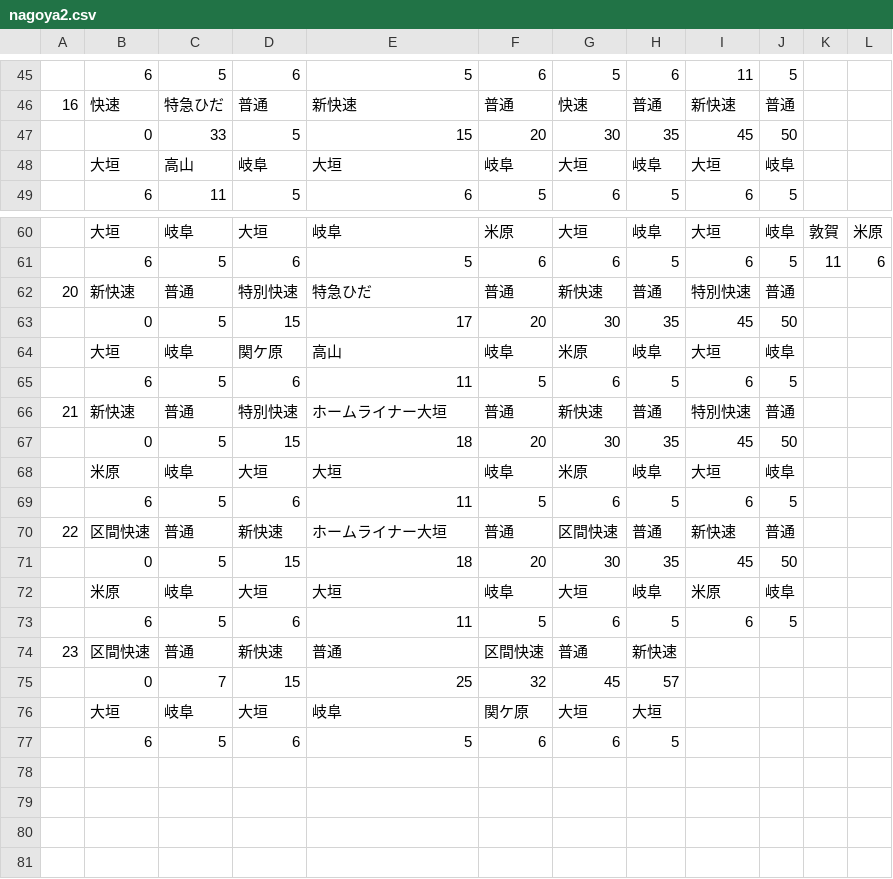
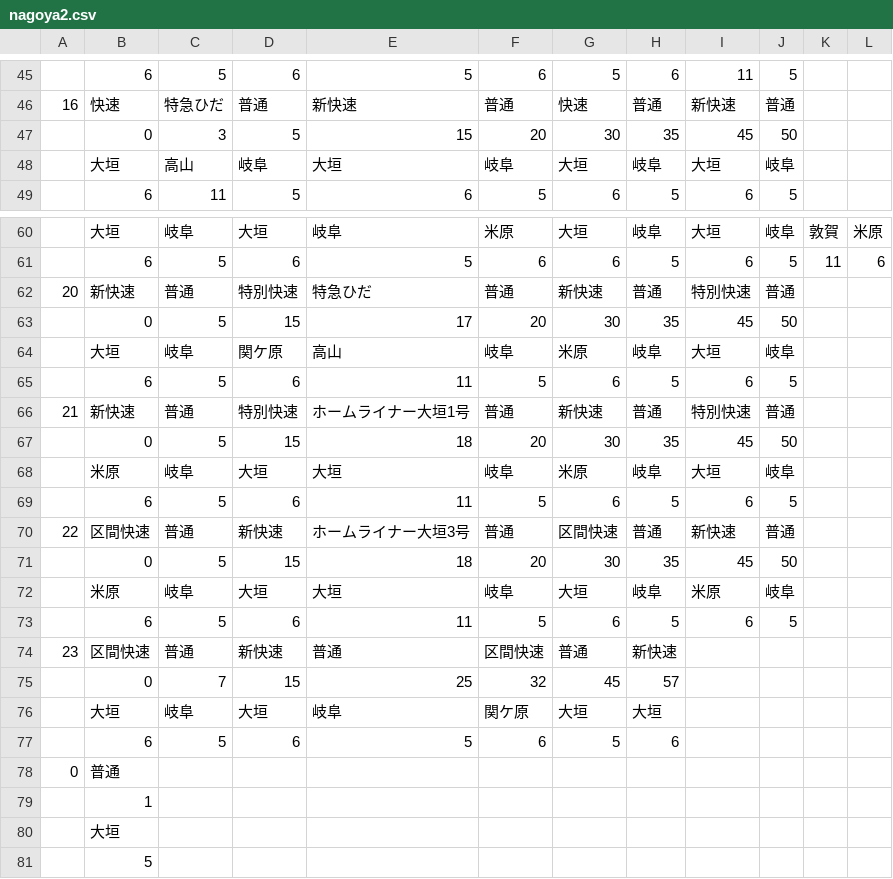
Before and after one commit to penpengrass/departure, a CSV file: csv/JRC/nagoya2.csv, drawn as a sheet; only a part is shown, gaps mark what is left out; the diff names each change by its address in the sheet, - before the commit and + after, or states it on an @@ line.

```diff
--- a/csv/JRC/nagoya2.csv
+++ b/csv/JRC/nagoya2.csv
-C47: 33
+C47: 3
-E66: ホームライナー大垣
+E66: ホームライナー大垣1号
-E70: ホームライナー大垣
+E70: ホームライナー大垣3号
-G77: 6
+G77: 5
-H77: 5
+H77: 6
+row 78: 0 | 普通
+row 79:  | 1
+row 80:  | 大垣
+row 81:  | 5
```
Also changed, not shown: csv/JRC/nagoya2_H.csv, csv/JRC/nagoya3.csv, 20 other files.
